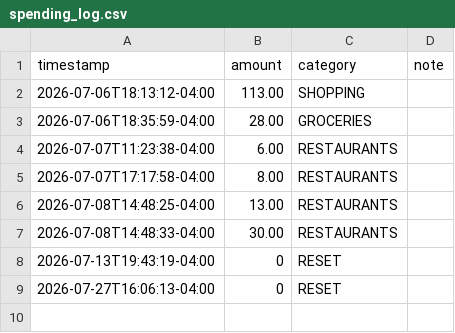
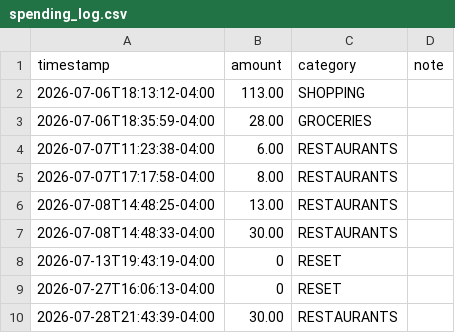
Before and after one commit to williaal1/wallet, a CSV file: spending_log.csv, drawn as a sheet.

Commit message:
spending: $30.00 RESTAURANTS

```diff
--- a/spending_log.csv
+++ b/spending_log.csv
@@ -9 +9,2 @@ timestamp,amount,category,note
 2026-07-27T16:06:13-04:00,0,RESET,
+2026-07-28T21:43:39-04:00,30.00,RESTAURANTS,
```
